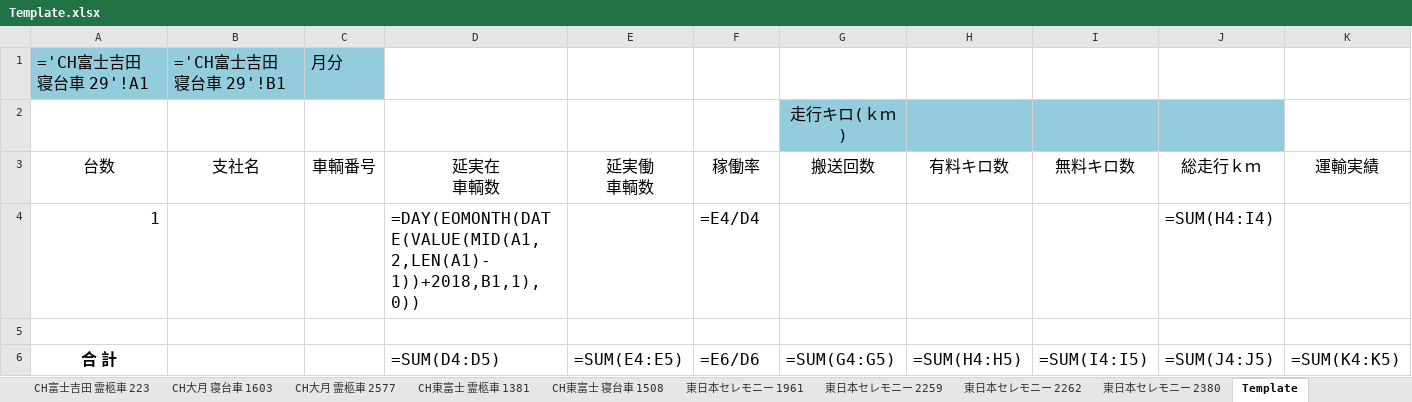
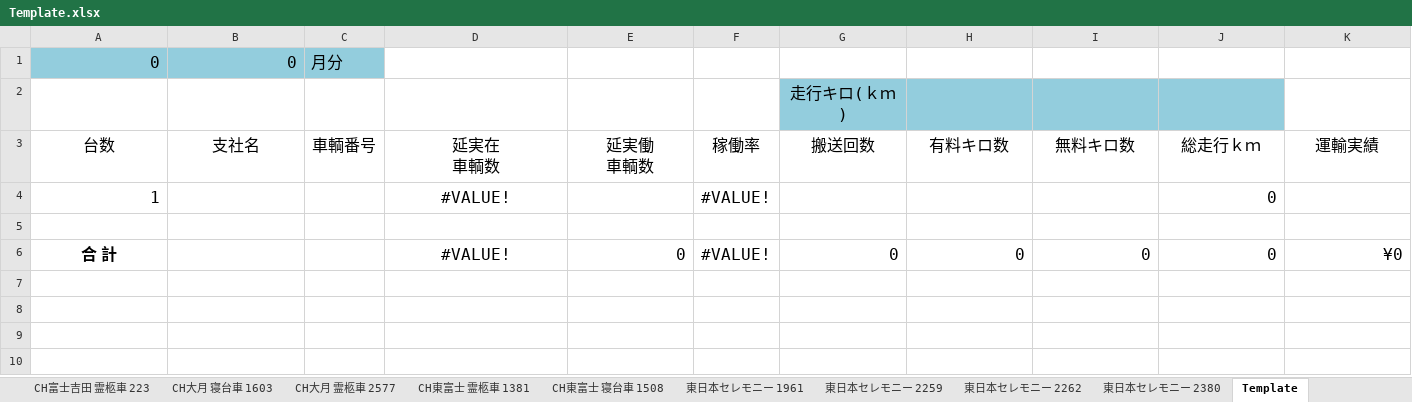
Before and after one commit to ligdoor/HansoInputTool, an Excel workbook: HansoInputTool/data/Template.xlsx, sheet Template, drawn as a sheet; values as stored, in another font and other column widths than the file's, no borders; formulas without a stored value are shown as written; table styles not drawn; removed rows and columns are numbered as before the commit, all else as after; the diff names each change by its address in the sheet, - before the commit and + after, or states it on an @@ line.

```diff
--- a/HansoInputTool/data/Template.xlsx (sheet Template)
+++ b/HansoInputTool/data/Template.xlsx (sheet Template)
-row 1: ='CH富士吉田 寝台車 29'!A1 | ='CH富士吉田 寝台車 29'!B1 | 月分
+row 1: 0 | 0 | 月分
-row 4: 1 |  |  | =DAY(EOMONTH(DATE(VALUE(MID(A1,2,LEN(A1)-1))+2018,B1,1),0)) |  | =E4/D4 |  |  |  | =SUM(H4:I4)
+row 4: 1 |  |  | #VALUE! |  | #VALUE! |  |  |  | 0
-row 6: 合 計 |  |  | =SUM(D4:D5) | =SUM(E4:E5) | =E6/D6 | =SUM(G4:G5) | =SUM(H4:H5) | =SUM(I4:I5) | =SUM(J4:J5) | =SUM(K4:K5)
+row 6: 合 計 |  |  | #VALUE! | 0 | #VALUE! | 0 | 0 | 0 | 0 | ¥0
```
Also changed, not shown: sheet 月間集計, sheet CH大月 霊柩車 2577, sheet CH富士吉田 寝台車 30, sheet CH富士吉田 霊柩車 40, sheet CH富士吉田 霊柩車 223, sheet CH大月 寝台車 1603, 7 more sheets, 13 other files.
